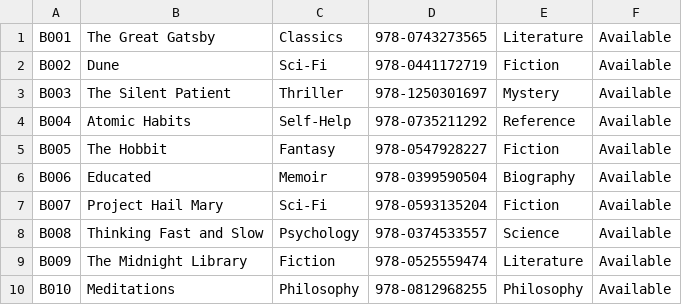
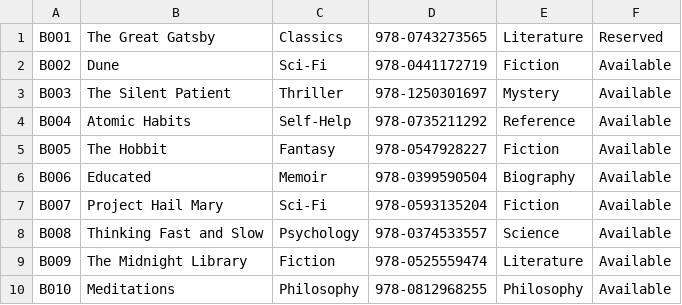
Before and after one commit to YeetusFoetus/AMCS2204-Object-Oriented-Programming-Techniques, a CSV file: books.csv, drawn as a sheet.

Commit message:
Reserve book (WIP)

```diff
--- a/books.csv
+++ b/books.csv
@@ -1,2 +1,2 @@
-B001,The Great Gatsby,Classics,978-0743273565,Literature,Available
+B001,The Great Gatsby,Classics,978-0743273565,Literature,Reserved
 B002,Dune,Sci-Fi,978-0441172719,Fiction,Available
```
Also changed, not shown: 3 other files.
